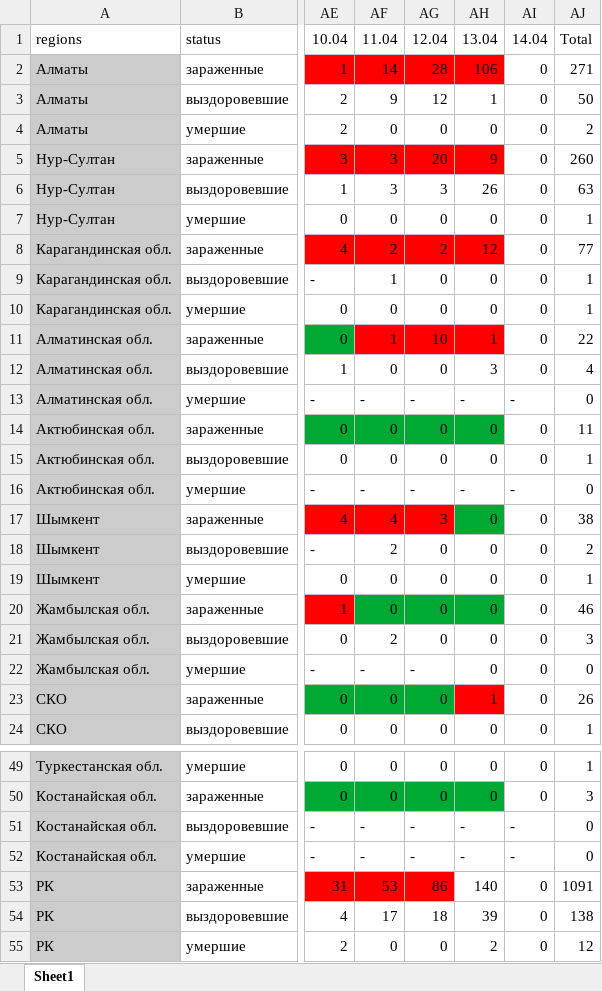
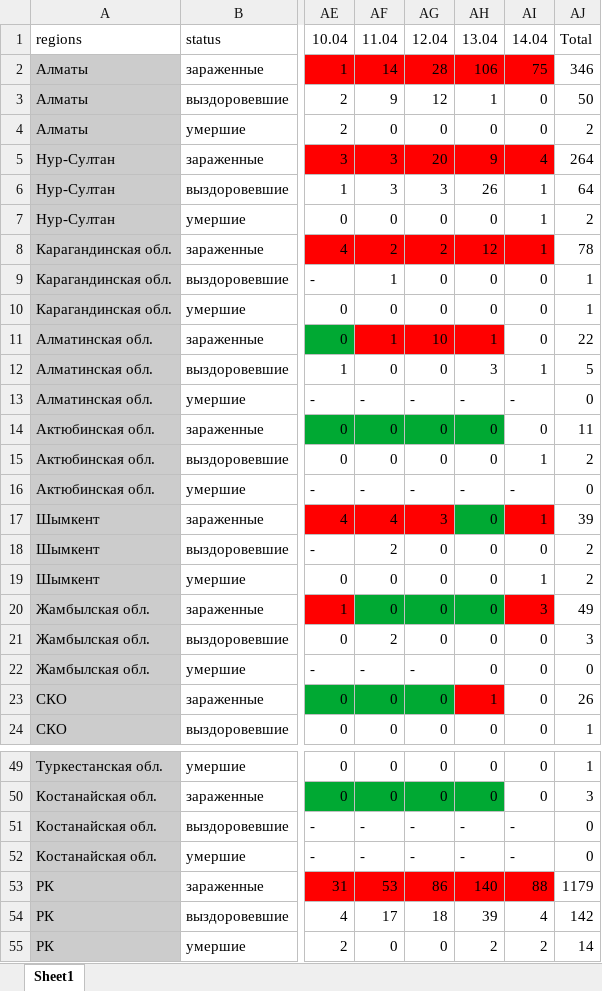
Before and after one commit to coronavirus-in-KZ/coronavirus-in-kz.github.io, an Excel workbook: coronavirus.xlsx, sheet Sheet1, drawn as a sheet; only a part is shown, gaps mark what is left out; values as stored, in another font and other column widths than the file's, no borders; the diff covers the shown part only; the diff names each change by its address in the sheet, - before the commit and + after, or states it on an @@ line.

```diff
--- a/coronavirus.xlsx (sheet Sheet1)
+++ b/coronavirus.xlsx (sheet Sheet1)
-AI2: 0
+AI2: 75
-AI2 fill: none
+AI2 fill: #FF0000
-AJ2: 271
+AJ2: 346
-AI5: 0
+AI5: 4
-AI5 fill: none
+AI5 fill: #FF0000
-AJ5: 260
+AJ5: 264
-AI6:AI8: 0
+AI6:AI8: 1
-AJ6: 63
+AJ6: 64
-AJ7: 1
+AJ7: 2
-AI8 fill: none
+AI8 fill: #FF0000
-AJ8: 77
+AJ8: 78
-AI12: 0
+AI12: 1
-AJ12: 4
+AJ12: 5
-AI15: 0
+AI15: 1
-AJ15: 1
+AJ15: 2
-AI17: 0
+AI17: 1
-AI17 fill: none
+AI17 fill: #FF0000
-AJ17: 38
+AJ17: 39
-AI19: 0
+AI19: 1
-AJ19: 1
+AJ19: 2
-AI20: 0
+AI20: 3
-AI20 fill: none
+AI20 fill: #FF0000
-AJ20: 46
+AJ20: 49
-AH53:AI53 fill: none
+AH53:AI53 fill: #FF0000
-AI53: 0
+AI53: 88
-AJ53: 1091
+AJ53: 1179
-AI54: 0
+AI54: 4
-AJ54: 138
+AJ54: 142
-AI55: 0
+AI55: 2
-AJ55: 12
+AJ55: 14
```
Also changed, not shown: 6 edited cells and cell formats elsewhere in this sheet, 1 other file.
